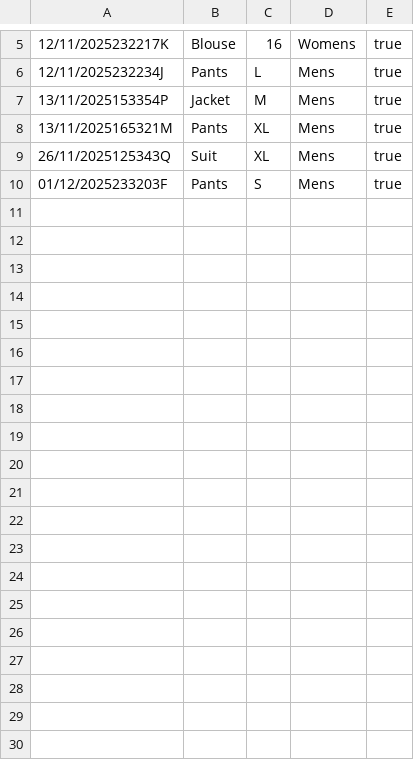
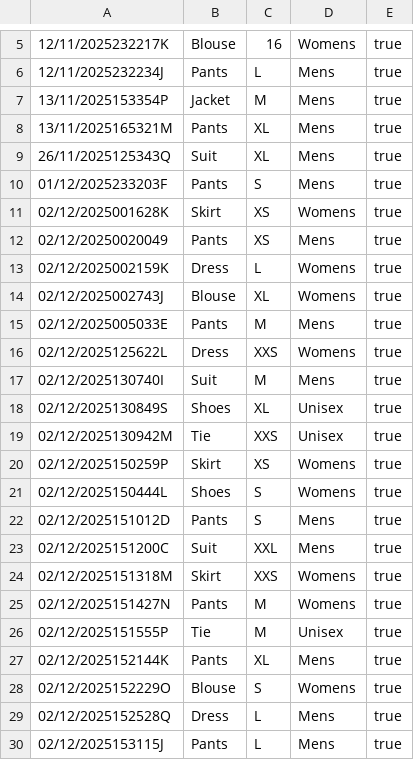
Before and after one commit to Asylibyte/Wardrobe, a CSV file: Database/Database.csv, drawn as a sheet; only a part is shown, gaps mark what is left out; the diff covers the shown part only; the diff names each change by its address in the sheet, - before the commit and + after, or states it on an @@ line.

```diff
--- a/Database/Database.csv
+++ b/Database/Database.csv
+row 11: 02/12/2025001628K | Skirt | XS | Womens | true
+row 12: 02/12/20250020049 | Pants | XS | Mens | true
+row 13: 02/12/2025002159K | Dress | L | Womens | true
+row 14: 02/12/2025002743J | Blouse | XL | Womens | true
+row 15: 02/12/2025005033E | Pants | M | Mens | true
+row 16: 02/12/2025125622L | Dress | XXS | Womens | true
+row 17: 02/12/2025130740I | Suit | M | Mens | true
+row 18: 02/12/2025130849S | Shoes | XL | Unisex | true
+row 19: 02/12/2025130942M | Tie | XXS | Unisex | true
+row 20: 02/12/2025150259P | Skirt | XS | Womens | true
+row 21: 02/12/2025150444L | Shoes | S | Womens | true
+row 22: 02/12/2025151012D | Pants | S | Mens | true
+row 23: 02/12/2025151200C | Suit | XXL | Mens | true
+row 24: 02/12/2025151318M | Skirt | XXS | Womens | true
+row 25: 02/12/2025151427N | Pants | M | Womens | true
+row 26: 02/12/2025151555P | Tie | M | Unisex | true
+row 27: 02/12/2025152144K | Pants | XL | Mens | true
+row 28: 02/12/2025152229O | Blouse | S | Womens | true
+row 29: 02/12/2025152528Q | Dress | L | Mens | true
+row 30: 02/12/2025153115J | Pants | L | Mens | true
```
Also changed, not shown: 11 added rows elsewhere in this file, 46 other files.
